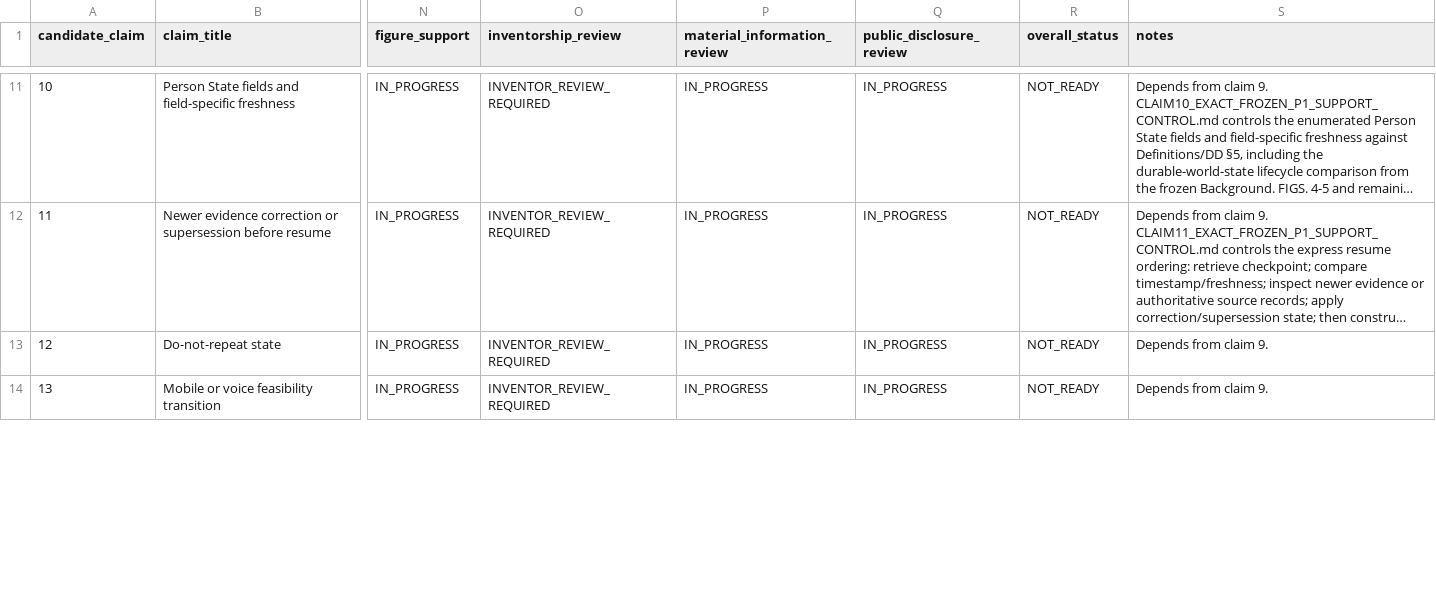
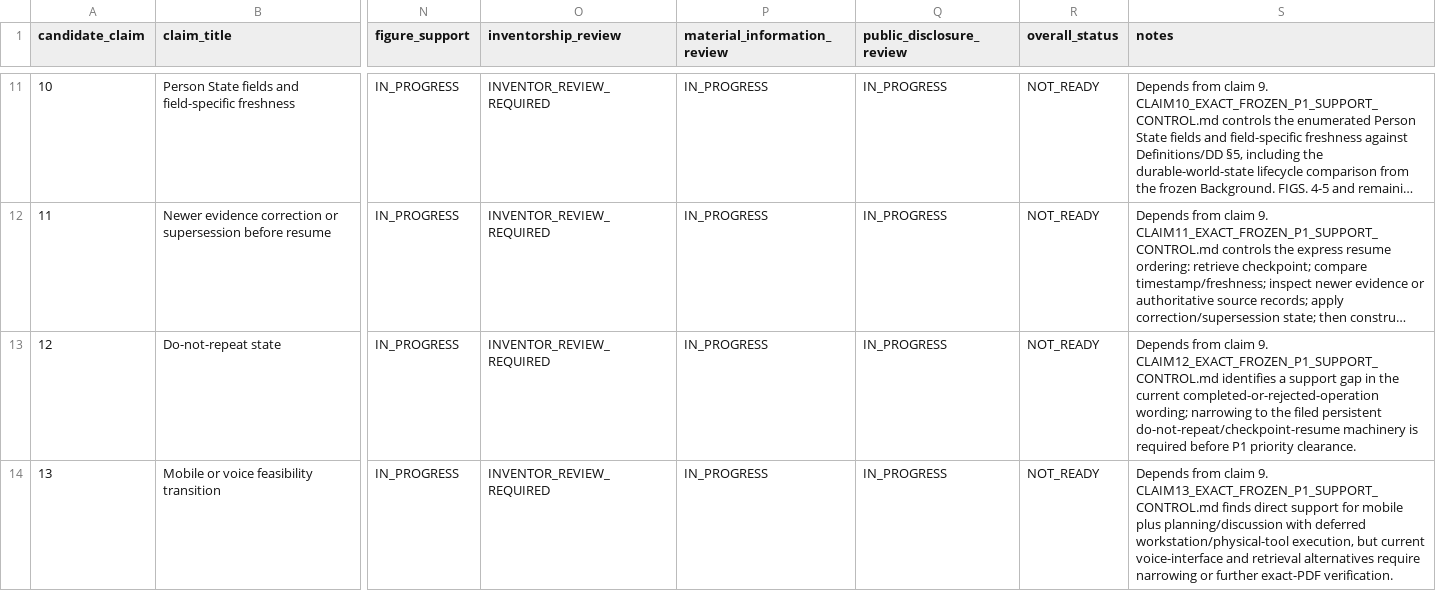
Before and after one commit to krias1/Adroitech-patent-proof, a CSV file: P1/NONPROVISIONAL_CLAIM_READINESS.csv, drawn as a sheet; only a part is shown, gaps mark what is left out; long unchanged cells end in …; the diff covers the shown part only; the diff names each change by its address in the sheet, - before the commit and + after, or states it on an @@ line.

Commit message:
P1: synchronize Claim 14 frozen support status

```diff
--- a/P1/NONPROVISIONAL_CLAIM_READINESS.csv
+++ b/P1/NONPROVISIONAL_CLAIM_READINESS.csv
-S13 (notes): …claim 9.
+S13 (notes): …claim 9. CLAIM12_EXACT_FROZEN_P1_SUPPORT_CONTROL.md identifies a support gap in the current completed-or-rejected-operation wording; narrowing to the filed persistent do-not-repeat/checkpoint-resume machinery is required before P1 priority clearance.
-S14 (notes): …claim 9.
+S14 (notes): …claim 9. CLAIM13_EXACT_FROZEN_P1_SUPPORT_CONTROL.md finds direct support for mobile plus planning/discussion with deferred workstation/physical-tool execution, but current voice-interface and retrieval alternatives require narrowing or further exact-PDF verification.
```
Also changed, not shown: 3 edited cells elsewhere in this file.
